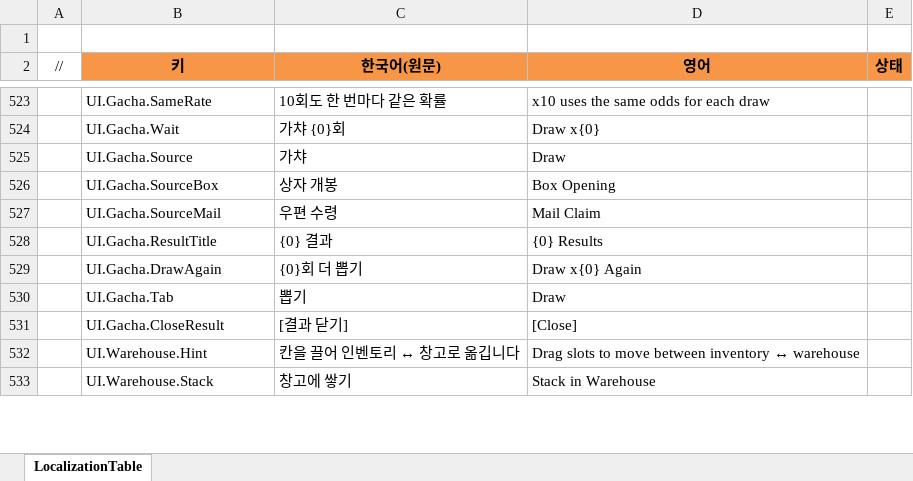
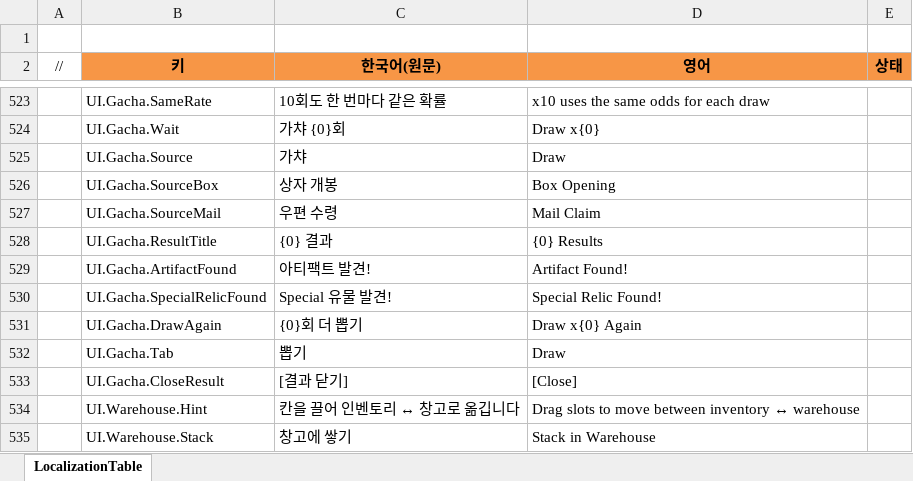
Before and after one commit to JeongTaeWoong99/Windows_simulator, an Excel workbook: GameDesign/Excel/Localization/Loc_UI.xlsx, sheet LocalizationTable, drawn as a sheet; only a part is shown, gaps mark what is left out; values as stored, in another font and other column widths than the file's, no borders; the diff names each change by its address in the sheet, - before the commit and + after, or states it on an @@ line.

```diff
--- a/GameDesign/Excel/Localization/Loc_UI.xlsx (sheet LocalizationTable)
+++ b/GameDesign/Excel/Localization/Loc_UI.xlsx (sheet LocalizationTable)
+row 529:  | UI.Gacha.ArtifactFound | 아티팩트 발견! | Artifact Found!
+row 530:  | UI.Gacha.SpecialRelicFound | Special 유물 발견! | Special Relic Found!
```
Also changed, not shown: 12 other files.
